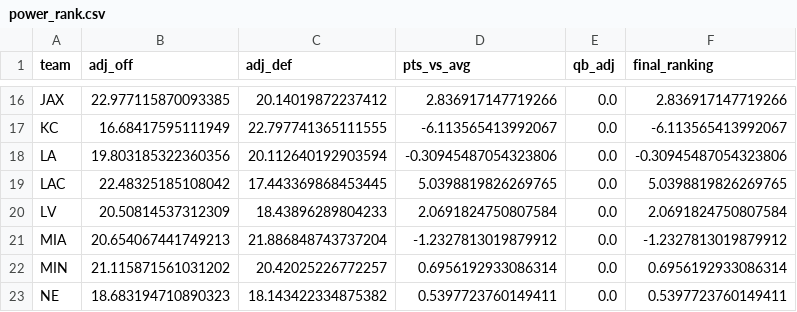
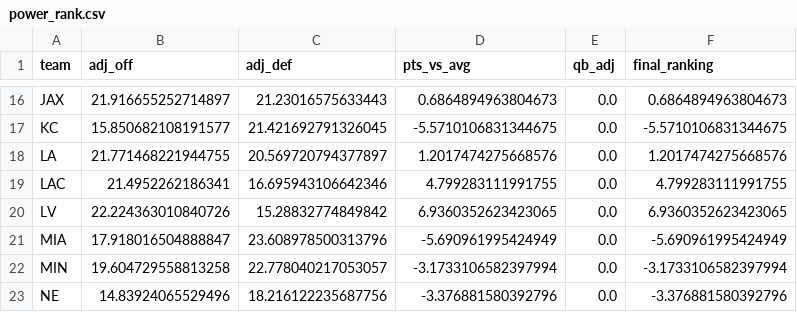
Before and after one commit to sdswans87/NFL-Prediction-Model, a CSV file: power_rank.csv, drawn as a sheet; only a part is shown, gaps mark what is left out; the diff covers the shown part only; the diff names each change by its address in the sheet, - before the commit and + after, or states it on an @@ line.

```diff
--- a/power_rank.csv
+++ b/power_rank.csv
-B16 (adj_off): 22.977115870093385
+B16 (adj_off): 21.916655252714897
-C16 (adj_def): 20.14019872237412
+C16 (adj_def): 21.23016575633443
-D16 (pts_vs_avg): 2.836917147719266
+D16 (pts_vs_avg): 0.6864894963804673
-F16 (final_ranking): 2.836917147719266
+F16 (final_ranking): 0.6864894963804673
-B17 (adj_off): 16.68417595111949
+B17 (adj_off): 15.850682108191577
-C17 (adj_def): 22.797741365111555
+C17 (adj_def): 21.421692791326045
-D17 (pts_vs_avg): -6.113565413992067
+D17 (pts_vs_avg): -5.5710106831344675
-F17 (final_ranking): -6.113565413992067
+F17 (final_ranking): -5.5710106831344675
-B18 (adj_off): 19.803185322360356
+B18 (adj_off): 21.771468221944755
-C18 (adj_def): 20.112640192903594
+C18 (adj_def): 20.569720794377897
-D18 (pts_vs_avg): -0.30945487054323806
+D18 (pts_vs_avg): 1.2017474275668576
-F18 (final_ranking): -0.30945487054323806
+F18 (final_ranking): 1.2017474275668576
-B19 (adj_off): 22.48325185108042
+B19 (adj_off): 21.4952262186341
-C19 (adj_def): 17.443369868453445
+C19 (adj_def): 16.695943106642346
-D19 (pts_vs_avg): 5.0398819826269765
+D19 (pts_vs_avg): 4.799283111991755
-F19 (final_ranking): 5.0398819826269765
+F19 (final_ranking): 4.799283111991755
-B20 (adj_off): 20.50814537312309
+B20 (adj_off): 22.224363010840726
-C20 (adj_def): 18.43896289804233
+C20 (adj_def): 15.28832774849842
-D20 (pts_vs_avg): 2.0691824750807584
+D20 (pts_vs_avg): 6.9360352623423065
-F20 (final_ranking): 2.0691824750807584
+F20 (final_ranking): 6.9360352623423065
-B21 (adj_off): 20.654067441749213
+B21 (adj_off): 17.918016504888847
-C21 (adj_def): 21.886848743737204
+C21 (adj_def): 23.608978500313796
-D21 (pts_vs_avg): -1.2327813019879912
+D21 (pts_vs_avg): -5.690961995424949
-F21 (final_ranking): -1.2327813019879912
+F21 (final_ranking): -5.690961995424949
-B22 (adj_off): 21.115871561031202
+B22 (adj_off): 19.604729558813258
-C22 (adj_def): 20.42025226772257
+C22 (adj_def): 22.778040217053057
-D22 (pts_vs_avg): 0.6956192933086314
+D22 (pts_vs_avg): -3.1733106582397994
-F22 (final_ranking): 0.6956192933086314
+F22 (final_ranking): -3.1733106582397994
-B23 (adj_off): 18.683194710890323
+B23 (adj_off): 14.83924065529496
-C23 (adj_def): 18.143422334875382
+C23 (adj_def): 18.216122235687756
-D23 (pts_vs_avg): 0.5397723760149411
+D23 (pts_vs_avg): -3.376881580392796
-F23 (final_ranking): 0.5397723760149411
+F23 (final_ranking): -3.376881580392796
```
Also changed, not shown: 98 edited cells elsewhere in this file, 15 other files.
